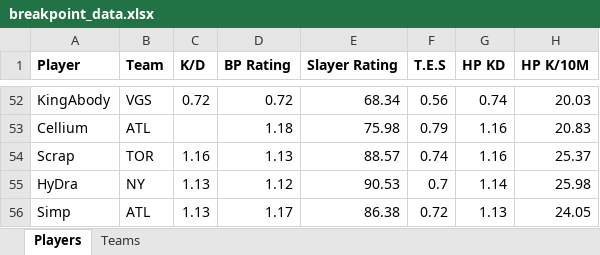
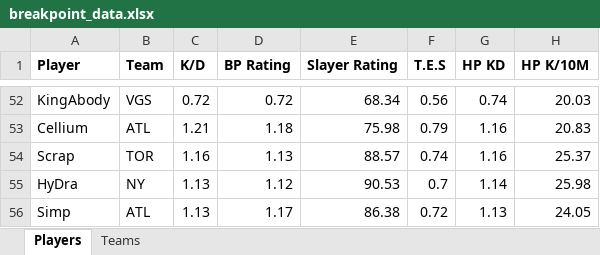
Before and after one commit to tyleralgigi/CDL-Analysis, an Excel workbook: data/breakpoint_data.xlsx, sheet Players, drawn as a sheet; only a part is shown, gaps mark what is left out; values as stored, in another font and other column widths than the file's, no borders; charts and pictures not drawn; the diff covers the shown part only; the diff names each change by its address in the sheet, - before the commit and + after, or states it on an @@ line.

```diff
--- a/data/breakpoint_data.xlsx (sheet Players)
+++ b/data/breakpoint_data.xlsx (sheet Players)
-C53 (K/D): (empty)
+C53 (K/D): 1.21
```
Also changed, not shown: 24 added rows and 24 removed rows elsewhere in this sheet, sheet Teams, 5 other files.
